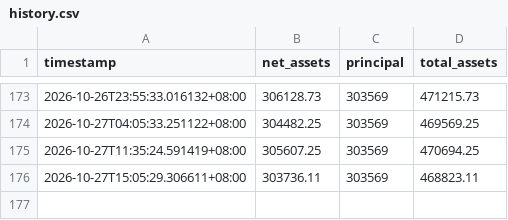
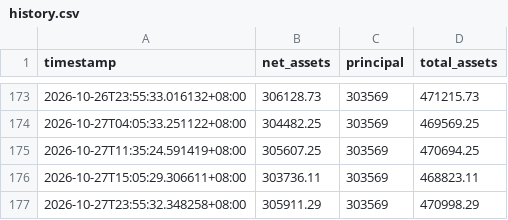
Before and after one commit to Yorinnox/mypushplus, a CSV file: history.csv, drawn as a sheet; only a part is shown, gaps mark what is left out.

```diff
--- a/history.csv
+++ b/history.csv
@@ -176 +176,2 @@ timestamp,net_assets,principal,total_assets
 2026-10-27T15:05:29.306611+08:00,303736.11,303569,468823.11
+2026-10-27T23:55:32.348258+08:00,305911.29,303569,470998.29
```
Also changed, not shown: 1 other file.
